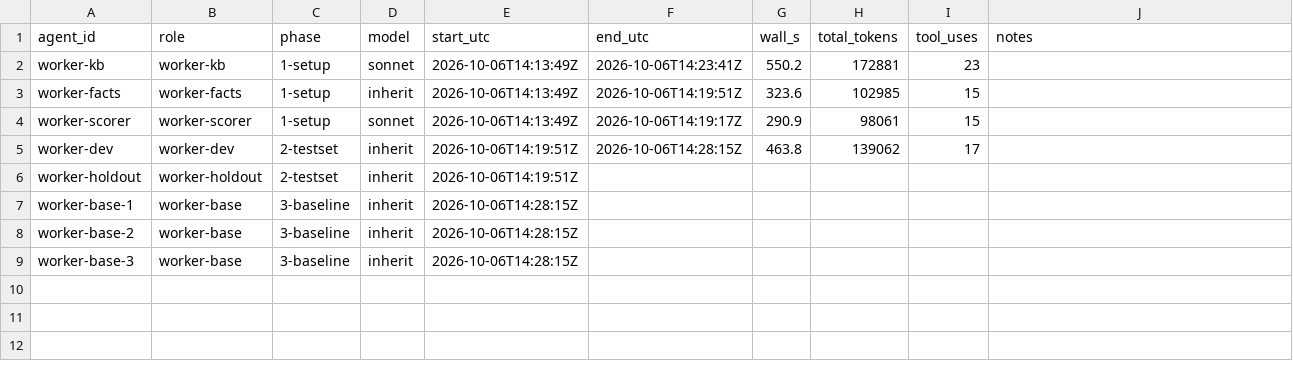
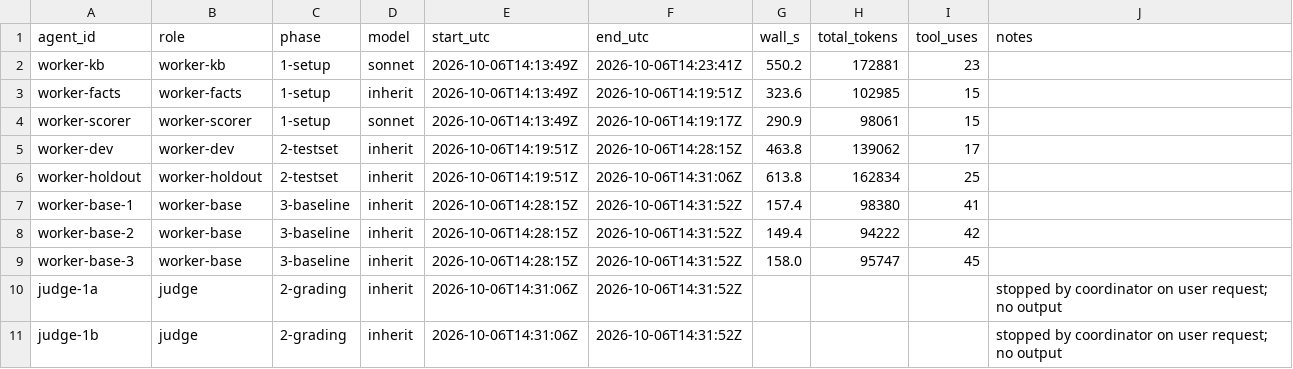
Before and after one commit to dax-side/0x01-Fix_My_Code_Challenge, a CSV file: desc-check-run/budget/costs.csv, drawn as a sheet.

```diff
--- a/desc-check-run/budget/costs.csv
+++ b/desc-check-run/budget/costs.csv
@@ -5,5 +5,7 @@ worker-scorer,worker-scorer,1-setup,sonnet,2026-10-06T14:13:49Z,2026-10-06T14:19
 worker-dev,worker-dev,2-testset,inherit,2026-10-06T14:19:51Z,2026-10-06T14:28:15Z,463.8,139062,17,
-worker-holdout,worker-holdout,2-testset,inherit,2026-10-06T14:19:51Z,,,,,
-worker-base-1,worker-base,3-baseline,inherit,2026-10-06T14:28:15Z,,,,,
-worker-base-2,worker-base,3-baseline,inherit,2026-10-06T14:28:15Z,,,,,
-worker-base-3,worker-base,3-baseline,inherit,2026-10-06T14:28:15Z,,,,,
+worker-holdout,worker-holdout,2-testset,inherit,2026-10-06T14:19:51Z,2026-10-06T14:31:06Z,613.8,162834,25,
+worker-base-1,worker-base,3-baseline,inherit,2026-10-06T14:28:15Z,2026-10-06T14:31:52Z,157.4,98380,41,
+worker-base-2,worker-base,3-baseline,inherit,2026-10-06T14:28:15Z,2026-10-06T14:31:52Z,149.4,94222,42,
+worker-base-3,worker-base,3-baseline,inherit,2026-10-06T14:28:15Z,2026-10-06T14:31:52Z,158.0,95747,45,
+judge-1a,judge,2-grading,inherit,2026-10-06T14:31:06Z,2026-10-06T14:31:52Z,,,,stopped by coordinator on user request; no output
+judge-1b,judge,2-grading,inherit,2026-10-06T14:31:06Z,2026-10-06T14:31:52Z,,,,stopped by coordinator on user request; no output
```
Also changed, not shown: 38 other files.
